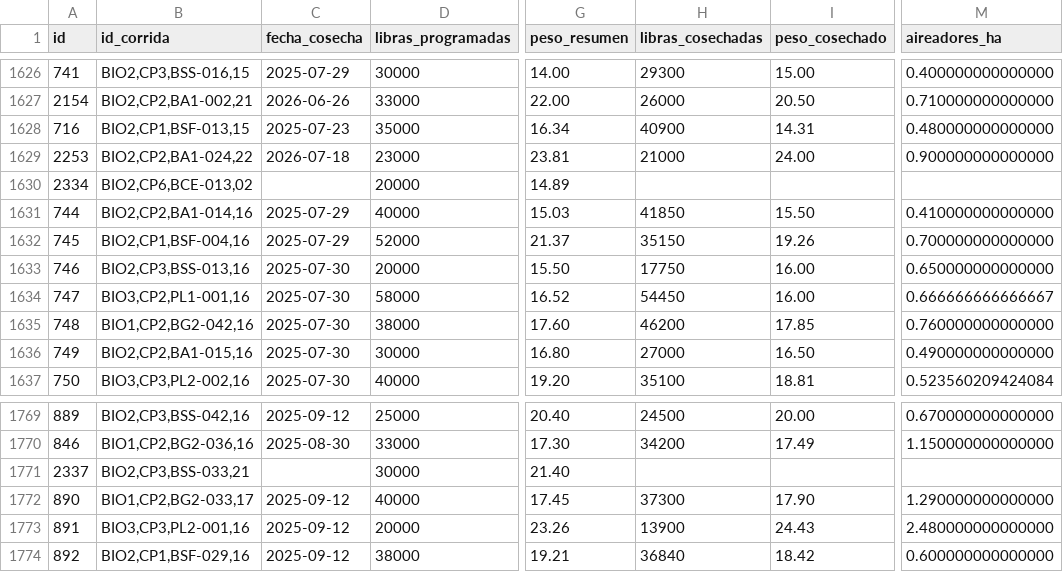
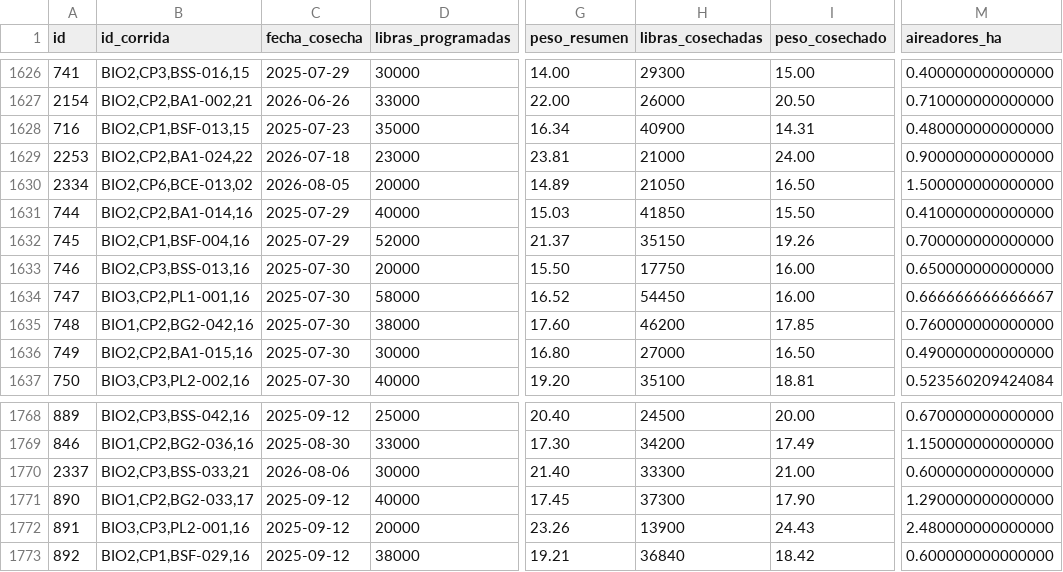
Before and after one commit to gipsonrosadoz95/g_pino, a CSV file: cosechas.csv, drawn as a sheet; only a part is shown, gaps mark what is left out; addresses are those after the commit; the diff covers the shown part only; the diff names each change by its address in the sheet, - before the commit and + after, or states it on an @@ line.

```diff
--- a/cosechas.csv
+++ b/cosechas.csv
-C1630 (fecha_cosecha): (empty)
+C1630 (fecha_cosecha): 2026-08-05
-H1630 (libras_cosechadas): (empty)
+H1630 (libras_cosechadas): 21050
-I1630 (peso_cosechado): (empty)
+I1630 (peso_cosechado): 16.50
-M1630 (aireadores_ha): (empty)
+M1630 (aireadores_ha): 1.500000000000000
-C1770 (fecha_cosecha): (empty)
+C1770 (fecha_cosecha): 2026-08-06
-H1770 (libras_cosechadas): (empty)
+H1770 (libras_cosechadas): 33300
-I1770 (peso_cosechado): (empty)
+I1770 (peso_cosechado): 21.00
-M1770 (aireadores_ha): (empty)
+M1770 (aireadores_ha): 0.600000000000000
```
Also changed, not shown: 3 added rows, 1 removed row and 21 edited cells elsewhere in this file, 3 other files.
